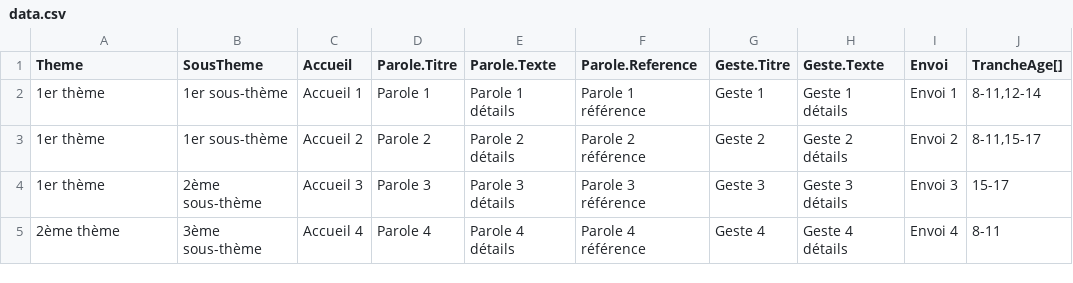
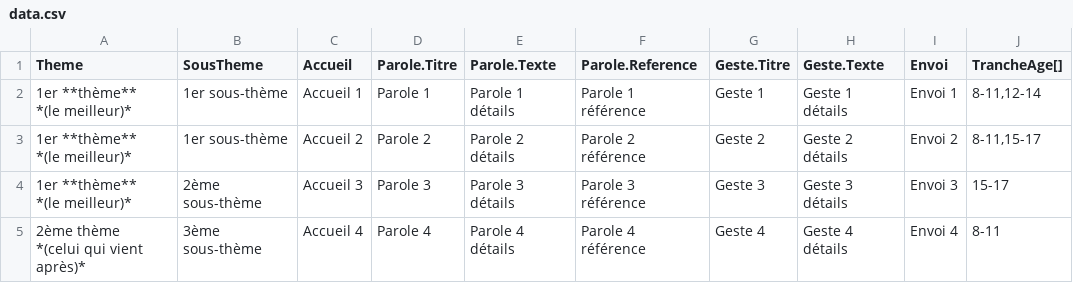
Before and after one commit to anthony-o/SGDF-Inspirations, a CSV file: src/assets/data.csv, drawn as a sheet; ↵ is a line break in a cell; the diff names each change by its address in the sheet, - before the commit and + after, or states it on an @@ line.

Commit message:
Ajout de la gestion de texte Markdown sur les Thème / Sous-Thème / Accueil / Parole (détails) / Geste (détails) / Envoi

```diff
--- a/src/assets/data.csv
+++ b/src/assets/data.csv
-A2:A4 (Theme): 1er thème
+A2:A4 (Theme): 1er **thème** ↵ *(le meilleur)*
-A5 (Theme): 2ème thème
+A5 (Theme): 2ème thème ↵ *(celui qui vient après)*
```
Also changed, not shown: 7 other files.
